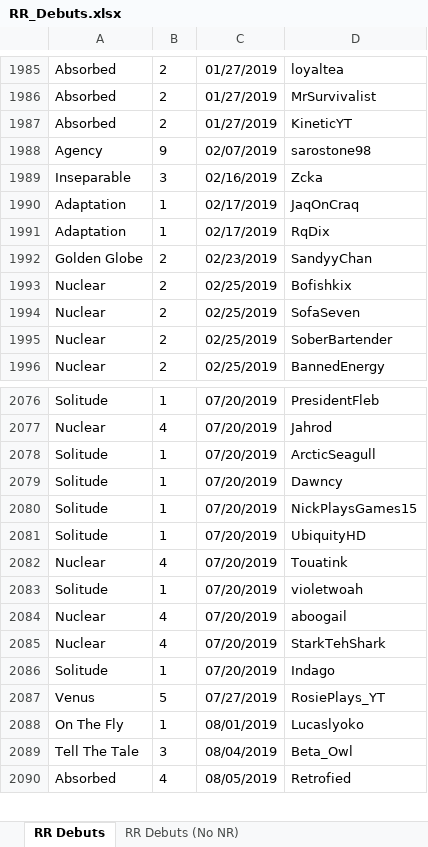
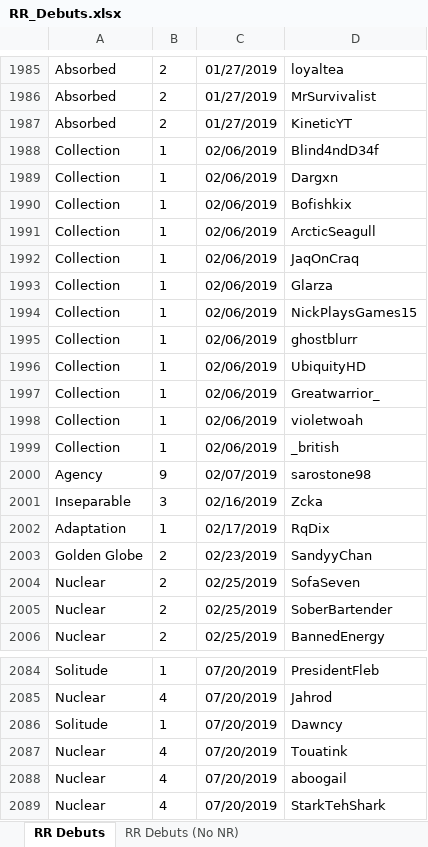
Before and after one commit to brodator-uhc/GlobalStats, an Excel workbook: RR_Debuts.xlsx, sheet RR Debuts, drawn as a sheet; only a part is shown, gaps mark what is left out; the shorter side is filled out with more unchanged rows; values as stored, in another font and other column widths than the file's, no borders; removed rows and columns are numbered as before the commit, all else as after; the diff covers the shown part only; the diff names each change by its address in the sheet, - before the commit and + after, or states it on an @@ line.

```diff
--- a/RR_Debuts.xlsx (sheet RR Debuts)
+++ b/RR_Debuts.xlsx (sheet RR Debuts)
+row 1988: Collection | 1 | 02/06/2019 | Blind4ndD34f
+row 1989: Collection | 1 | 02/06/2019 | Dargxn
+row 1990: Collection | 1 | 02/06/2019 | Bofishkix
+row 1991: Collection | 1 | 02/06/2019 | ArcticSeagull
+row 1992: Collection | 1 | 02/06/2019 | JaqOnCraq
+row 1993: Collection | 1 | 02/06/2019 | Glarza
+row 1994: Collection | 1 | 02/06/2019 | NickPlaysGames15
+row 1995: Collection | 1 | 02/06/2019 | ghostblurr
+row 1996: Collection | 1 | 02/06/2019 | UbiquityHD
+row 1997: Collection | 1 | 02/06/2019 | Greatwarrior_
+row 1998: Collection | 1 | 02/06/2019 | violetwoah
+row 1999: Collection | 1 | 02/06/2019 | _british
-row 1990: Adaptation | 1 | 02/17/2019 | JaqOnCraq
-row 1993: Nuclear | 2 | 02/25/2019 | Bofishkix
-row 2078: Solitude | 1 | 07/20/2019 | ArcticSeagull
-row 2080: Solitude | 1 | 07/20/2019 | NickPlaysGames15
-row 2081: Solitude | 1 | 07/20/2019 | UbiquityHD
-row 2083: Solitude | 1 | 07/20/2019 | violetwoah
```
Also changed, not shown: 5 added rows, 9 removed rows, 6 moved rows and 2 edited cells elsewhere in this sheet, sheet RR Debuts (No NR), Global_Stats.xlsx, Round_List.xlsx, 33 other files.
